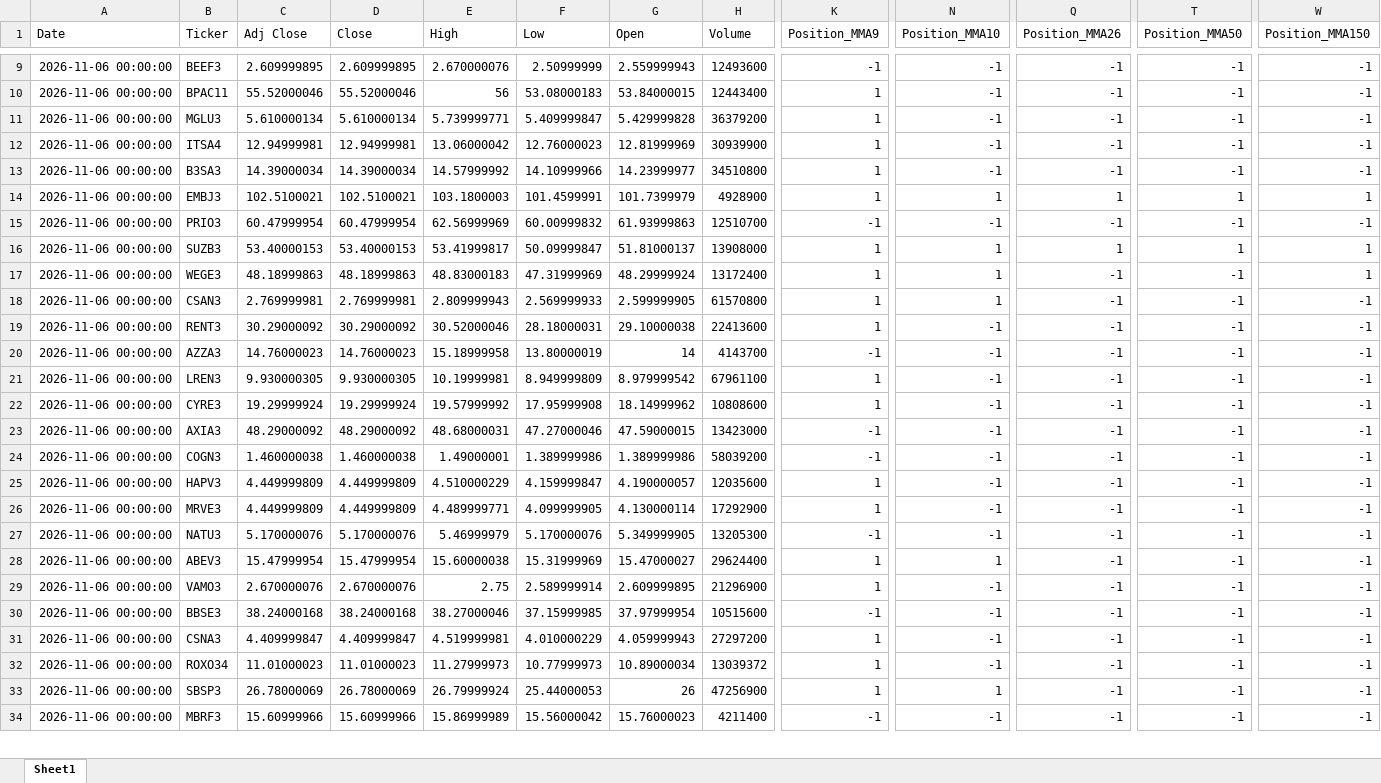
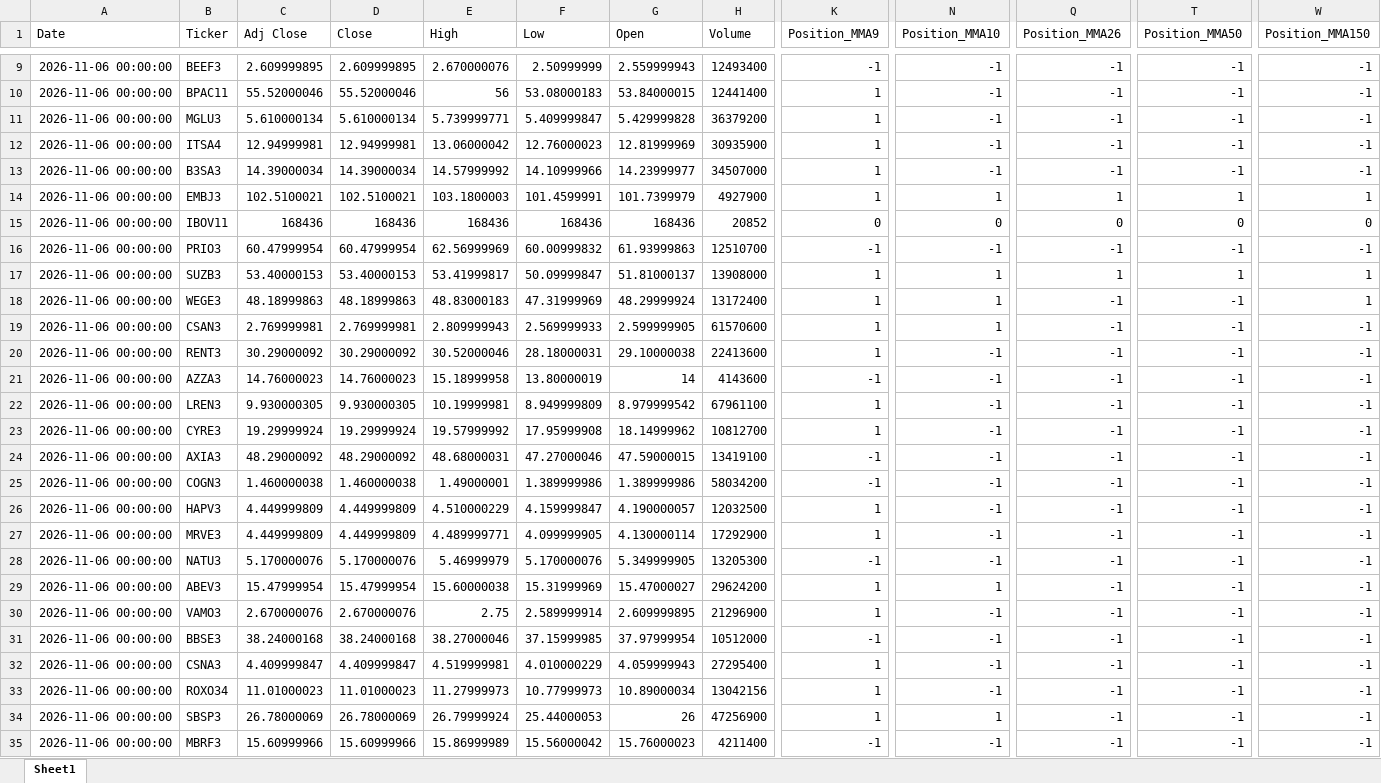
Before and after one commit to GiovanniCharret/robusta_market_analysis, an Excel workbook: site/data/latest.xlsx, sheet Sheet1, drawn as a sheet; only a part is shown, gaps mark what is left out; values as stored, in another font and other column widths than the file's, no borders; addresses are those after the commit; rows hold the shown columns only; the diff covers the shown part only; the diff names each change by its address in the sheet, - before the commit and + after, or states it on an @@ line.

```diff
--- a/site/data/latest.xlsx (sheet Sheet1)
+++ b/site/data/latest.xlsx (sheet Sheet1)
-H9 (Volume): 12493600
+H9 (Volume): 12493400
-H10 (Volume): 12443400
+H10 (Volume): 12441400
-H12 (Volume): 30939900
+H12 (Volume): 30935900
-H13 (Volume): 34510800
+H13 (Volume): 34507000
-H14 (Volume): 4928900
+H14 (Volume): 4927900
+row 15: 2026-11-06 00:00:00 | IBOV11 | 168436 | 168436 | 168436 | 168436 | 168436 | 20852 | 0 | 0 | 0 | 0 | 0
-H19 (Volume): 61570800
+H19 (Volume): 61570600
-H21 (Volume): 4143700
+H21 (Volume): 4143600
-H23 (Volume): 10808600
+H23 (Volume): 10812700
-H24 (Volume): 13423000
+H24 (Volume): 13419100
-H25 (Volume): 58039200
+H25 (Volume): 58034200
-H26 (Volume): 12035600
+H26 (Volume): 12032500
-H29 (Volume): 29624400
+H29 (Volume): 29624200
-H31 (Volume): 10515600
+H31 (Volume): 10512000
-H32 (Volume): 27297200
+H32 (Volume): 27295400
-H33 (Volume): 13039372
+H33 (Volume): 13042156
```
Also changed, not shown: 89 edited cells elsewhere in this sheet, 1 other file.
